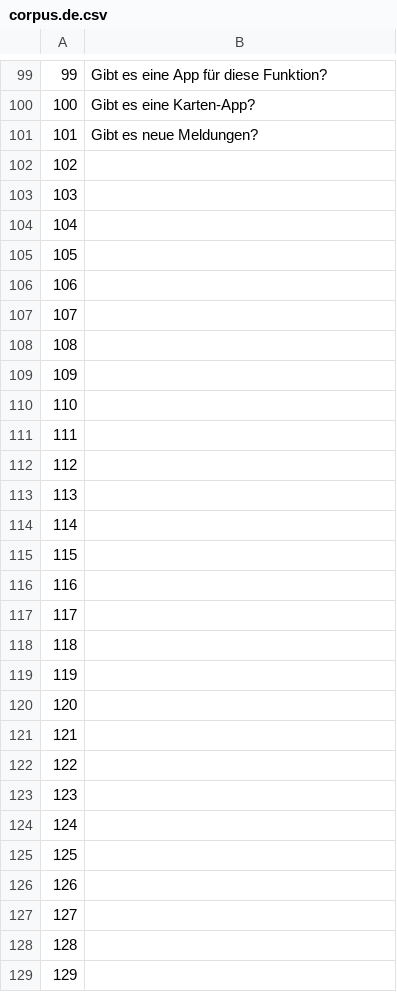
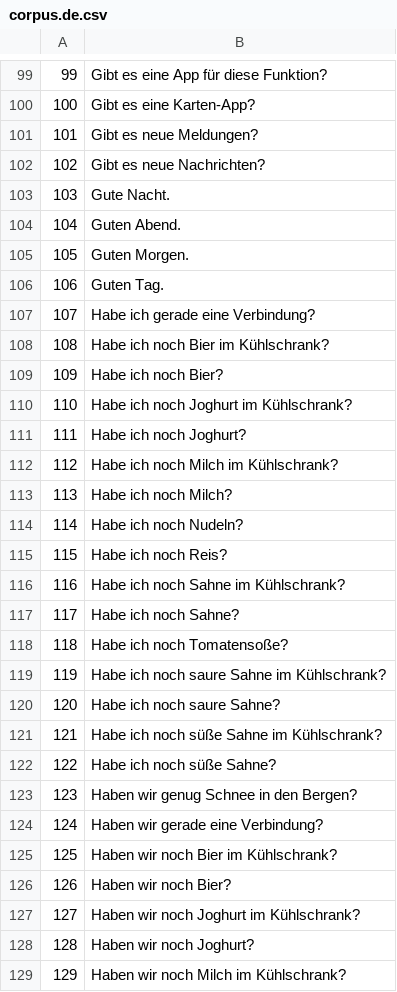
Before and after one commit to common-voice/cv-global-sprint-sentences, a CSV file: corpus.de.csv, drawn as a sheet; only a part is shown, gaps mark what is left out; the diff covers the shown part only.

```diff
--- a/corpus.de.csv
+++ b/corpus.de.csv
@@ -101,29 +101,29 @@
 "101","Gibt es neue Meldungen?"
-"102",""
-"103",""
-"104",""
-"105",""
-"106",""
-"107",""
-"108",""
-"109",""
-"110",""
-"111",""
-"112",""
-"113",""
-"114",""
-"115",""
-"116",""
-"117",""
-"118",""
-"119",""
-"120",""
-"121",""
-"122",""
-"123",""
-"124",""
-"125",""
-"126",""
-"127",""
-"128",""
-"129",""
+"102","Gibt es neue Nachrichten?"
+"103","Gute Nacht."
+"104","Guten Abend."
+"105","Guten Morgen."
+"106","Guten Tag."
+"107","Habe ich gerade eine Verbindung?"
+"108","Habe ich noch Bier im Kühlschrank?"
+"109","Habe ich noch Bier?"
+"110","Habe ich noch Joghurt im Kühlschrank?"
+"111","Habe ich noch Joghurt?"
+"112","Habe ich noch Milch im Kühlschrank?"
+"113","Habe ich noch Milch?"
+"114","Habe ich noch Nudeln?"
+"115","Habe ich noch Reis?"
+"116","Habe ich noch Sahne im Kühlschrank?"
+"117","Habe ich noch Sahne?"
+"118","Habe ich noch Tomatensoße?"
+"119","Habe ich noch saure Sahne im Kühlschrank?"
+"120","Habe ich noch saure Sahne?"
+"121","Habe ich noch süße Sahne im Kühlschrank?"
+"122","Habe ich noch süße Sahne?"
+"123","Haben wir genug Schnee in den Bergen?"
+"124","Haben wir gerade eine Verbindung?"
+"125","Haben wir noch Bier im Kühlschrank?"
+"126","Haben wir noch Bier?"
+"127","Haben wir noch Joghurt im Kühlschrank?"
+"128","Haben wir noch Joghurt?"
+"129","Haben wir noch Milch im Kühlschrank?"
```
Also changed, not shown: 115 edited cells elsewhere in this file.
